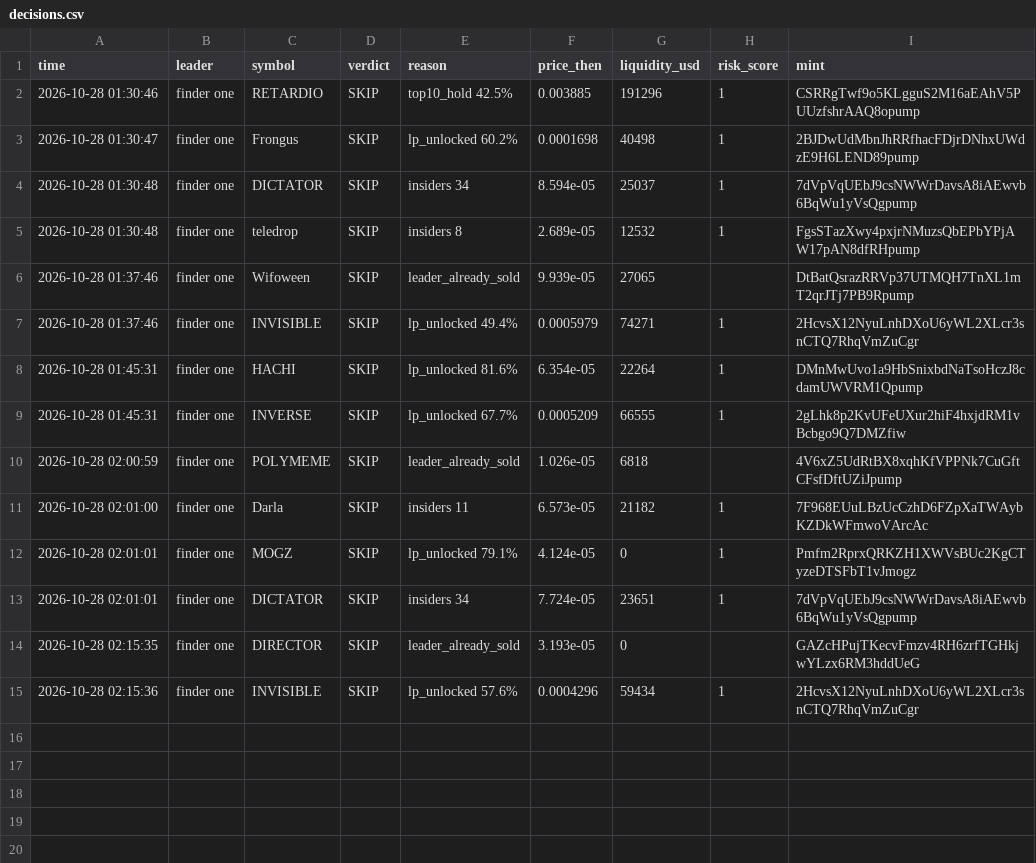
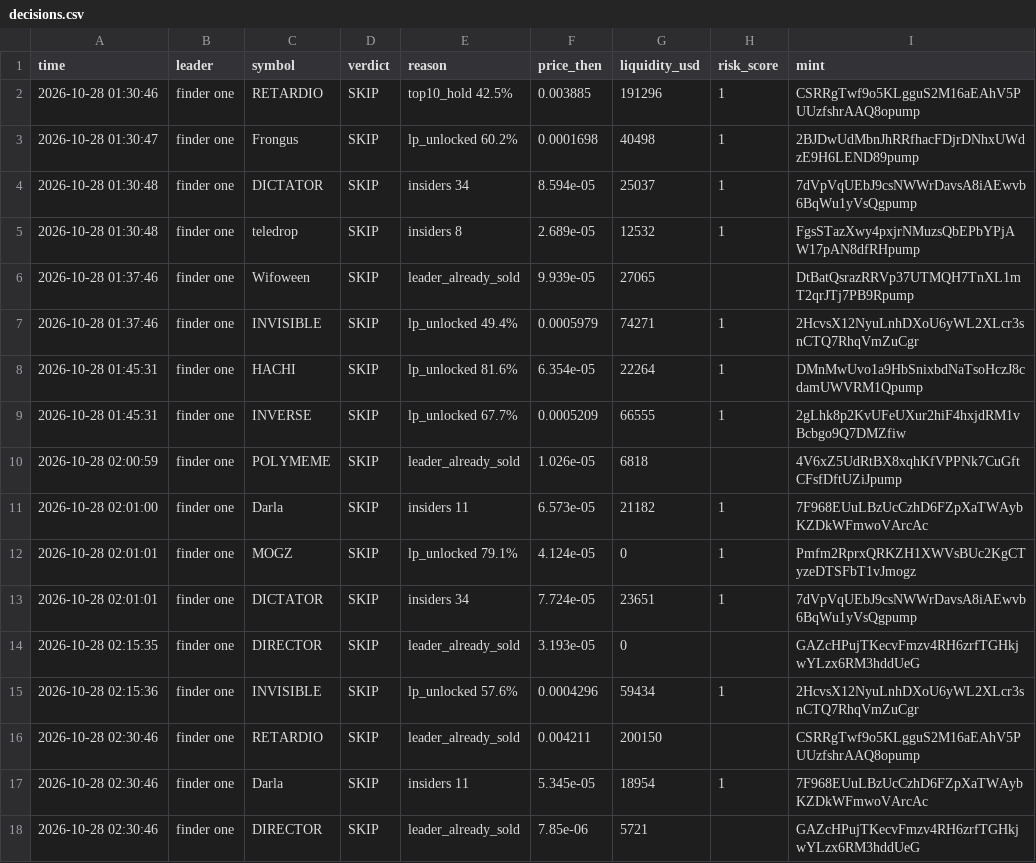
Before and after one commit to Just-in-ii/paper-desk, a CSV file: decisions.csv, drawn as a sheet.

```diff
--- a/decisions.csv
+++ b/decisions.csv
@@ -15 +15,4 @@ time,leader,symbol,verdict,reason,price_then,liquidity_usd,risk_score,mint
 2026-10-28 02:15:36,finder one,INVISIBLE,SKIP,lp_unlocked 57.6%,0.0004296,59434,1,2HcvsX12NyuLnhDXoU6yWL2XLcr3snCTQ7RhqVmZuCgr
+2026-10-28 02:30:46,finder one,RETARDIO,SKIP,leader_already_sold,0.004211,200150,,CSRRgTwf9o5KLgguS2M16aEAhV5PUUzfshrAAQ8opump
+2026-10-28 02:30:46,finder one,Darla,SKIP,insiders 11,5.345e-05,18954,1,7F968EUuLBzUcCzhD6FZpXaTWAybKZDkWFmwoVArcAc
+2026-10-28 02:30:46,finder one,DIRECTOR,SKIP,leader_already_sold,7.85e-06,5721,,GAZcHPujTKecvFmzv4RH6zrfTGHkjwYLzx6RM3hddUeG
```
Also changed, not shown: 2 other files.
